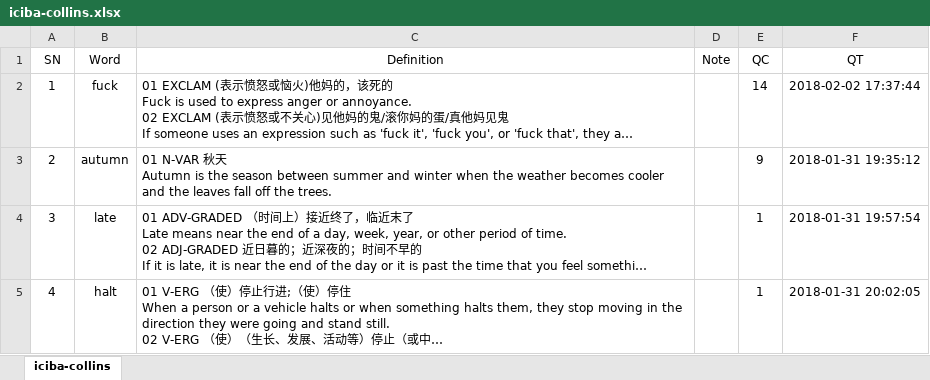
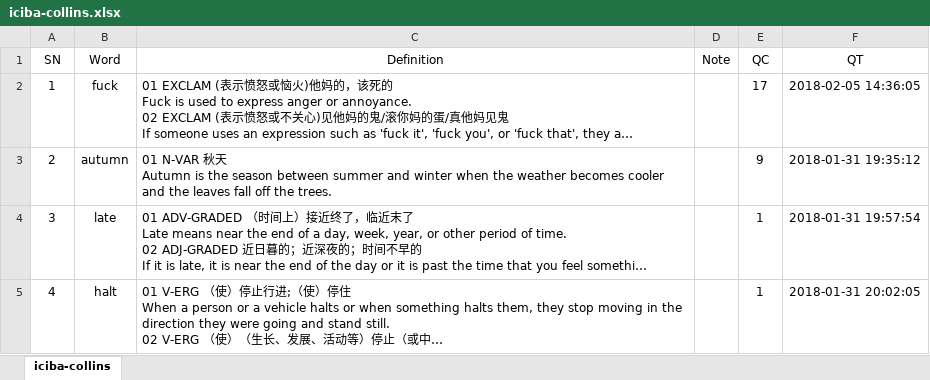
Before and after one commit to siyanggao/translate-dict, an Excel workbook: document/iciba-collins.xlsx, sheet iciba-collins, drawn as a sheet; long unchanged cells end in …; values as stored, in another font and other column widths than the file's, no borders; the diff names each change by its address in the sheet, - before the commit and + after, or states it on an @@ line.

```diff
--- a/document/iciba-collins.xlsx (sheet iciba-collins)
+++ b/document/iciba-collins.xlsx (sheet iciba-collins)
-E2 (QC): 14
+E2 (QC): 17
-F2 (QT): 2018-02-02 17:37:44
+F2 (QT): 2018-02-05 14:36:05
```
Also changed, not shown: document/animal.xlsx, document/bing-dictionary.xlsx, 9 other files.
